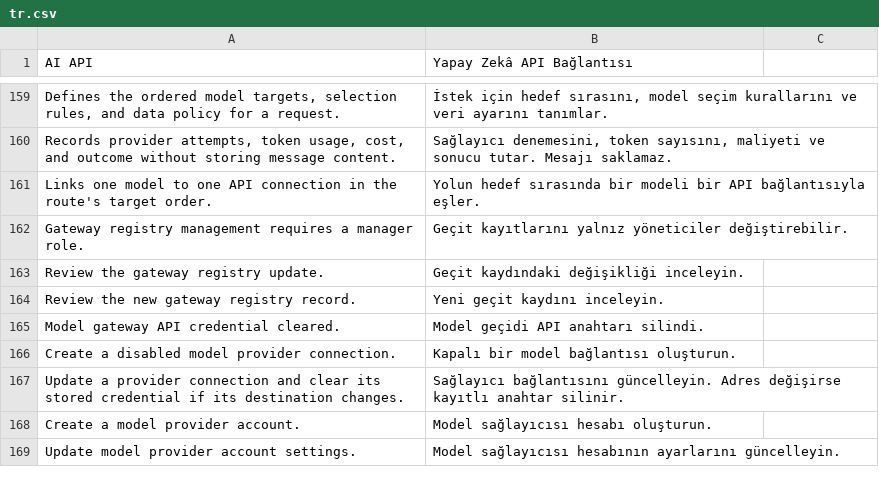
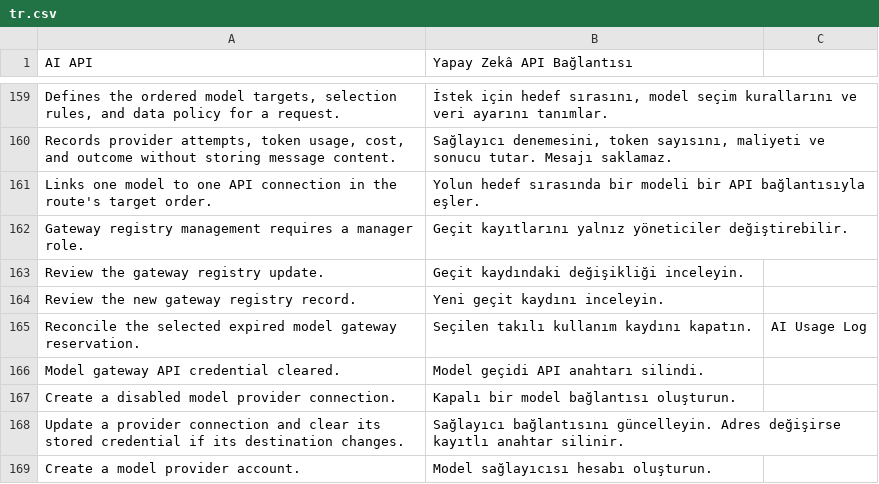
Before and after one commit to metafrappe/backend, a CSV file: apps/platform_core/platform_core/translations/tr.csv, drawn as a sheet; only a part is shown, gaps mark what is left out; the shorter side is filled out with more unchanged rows.

```diff
--- a/apps/platform_core/platform_core/translations/tr.csv
+++ b/apps/platform_core/platform_core/translations/tr.csv
@@ -164,2 +164,3 @@ Review the gateway registry update.,Geçit kaydındaki değişikliği inceleyin.
 Review the new gateway registry record.,Yeni geçit kaydını inceleyin.,
+Reconcile the selected expired model gateway reservation.,Seçilen takılı kullanım kaydını kapatın.,AI Usage Log
 Model gateway API credential cleared.,Model geçidi API anahtarı silindi.,
```
Also changed, not shown: 7 other files.
